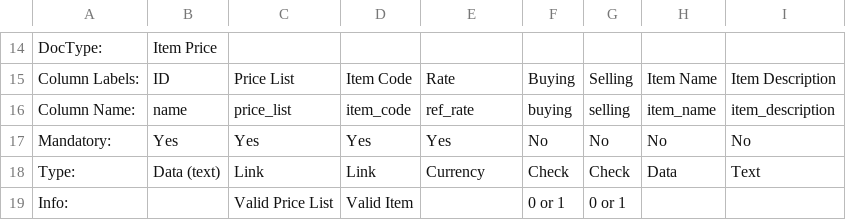
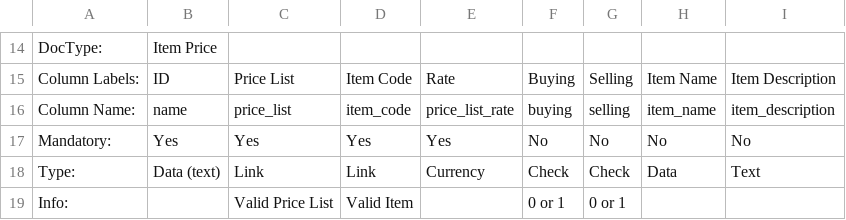
Before and after one commit to frappe/erpnext_demo, a CSV file: erpnext_demo/demo_docs/Item_Price.csv, drawn as a sheet; only a part is shown, gaps mark what is left out.

Commit message:
Enable Shopping Cart in Demo

```diff
--- a/erpnext_demo/demo_docs/Item_Price.csv
+++ b/erpnext_demo/demo_docs/Item_Price.csv
@@ -15,3 +15,3 @@ DocType:,Item Price,,,,,,,
 Column Labels:,ID,Price List,Item Code,Rate,Buying,Selling,Item Name,Item Description
-Column Name:,name,price_list,item_code,ref_rate,buying,selling,item_name,item_description
+Column Name:,name,price_list,item_code,price_list_rate,buying,selling,item_name,item_description
 Mandatory:,Yes,Yes,Yes,Yes,No,No,No,No
```
Also changed, not shown: 6 other files.
